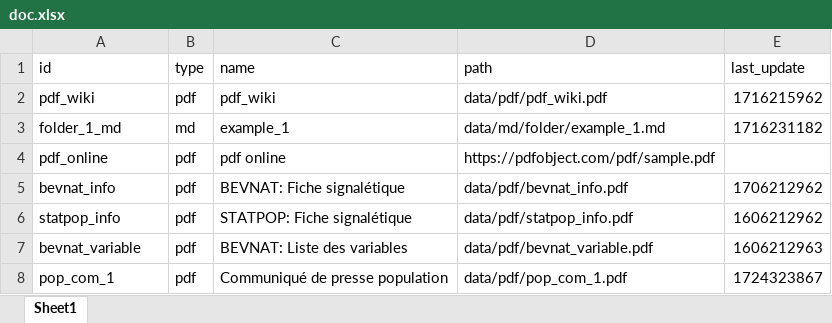
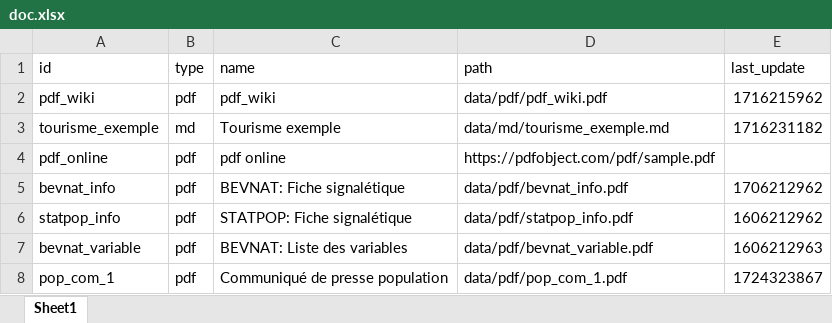
Before and after one commit to bassim-matar/datannur, an Excel workbook: public/data/db_source/doc.xlsx, sheet Sheet1, drawn as a sheet; values as stored, in another font and other column widths than the file's, no borders; table styles not drawn; the diff names each change by its address in the sheet, - before the commit and + after, or states it on an @@ line.

```diff
--- a/public/data/db_source/doc.xlsx (sheet Sheet1)
+++ b/public/data/db_source/doc.xlsx (sheet Sheet1)
-A3 (id): folder_1_md
+A3 (id): tourisme_exemple
-C3 (name): example_1
+C3 (name): Tourisme exemple
-D3 (path): data/md/folder/example_1.md
+D3 (path): data/md/tourisme_exemple.md
```
Also changed, not shown: public/data/db_source/doc_folder.xlsx, 6 other files.
